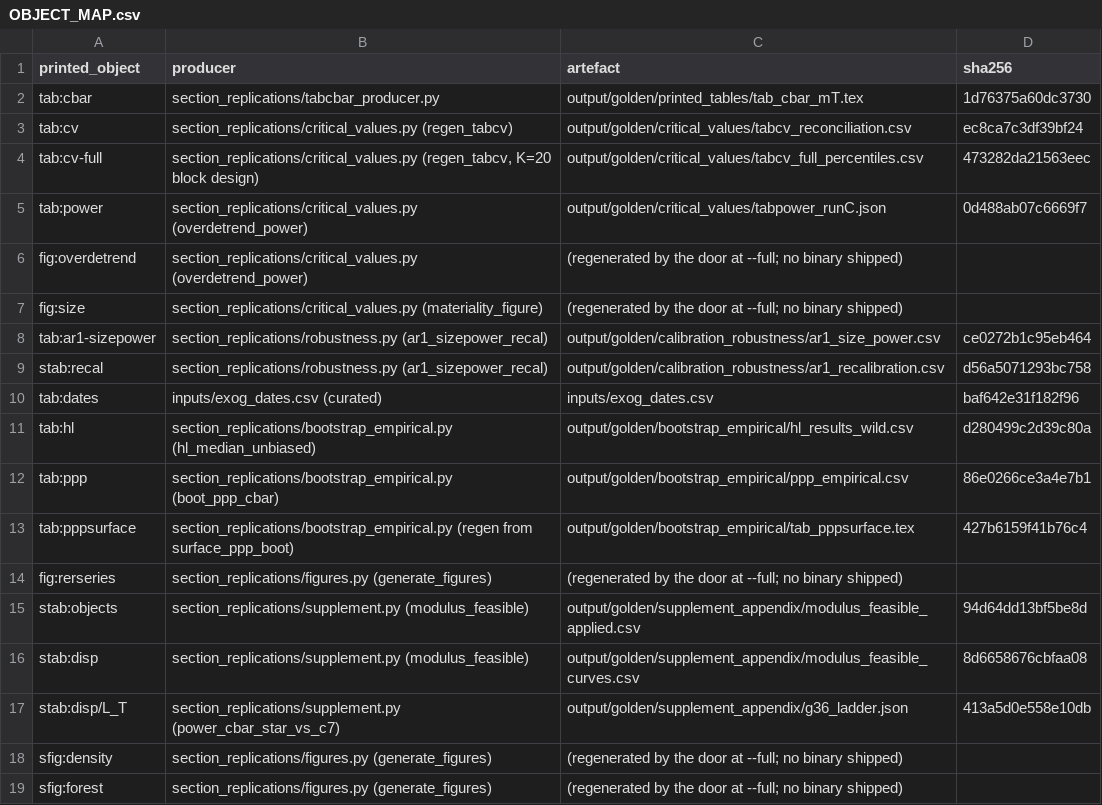
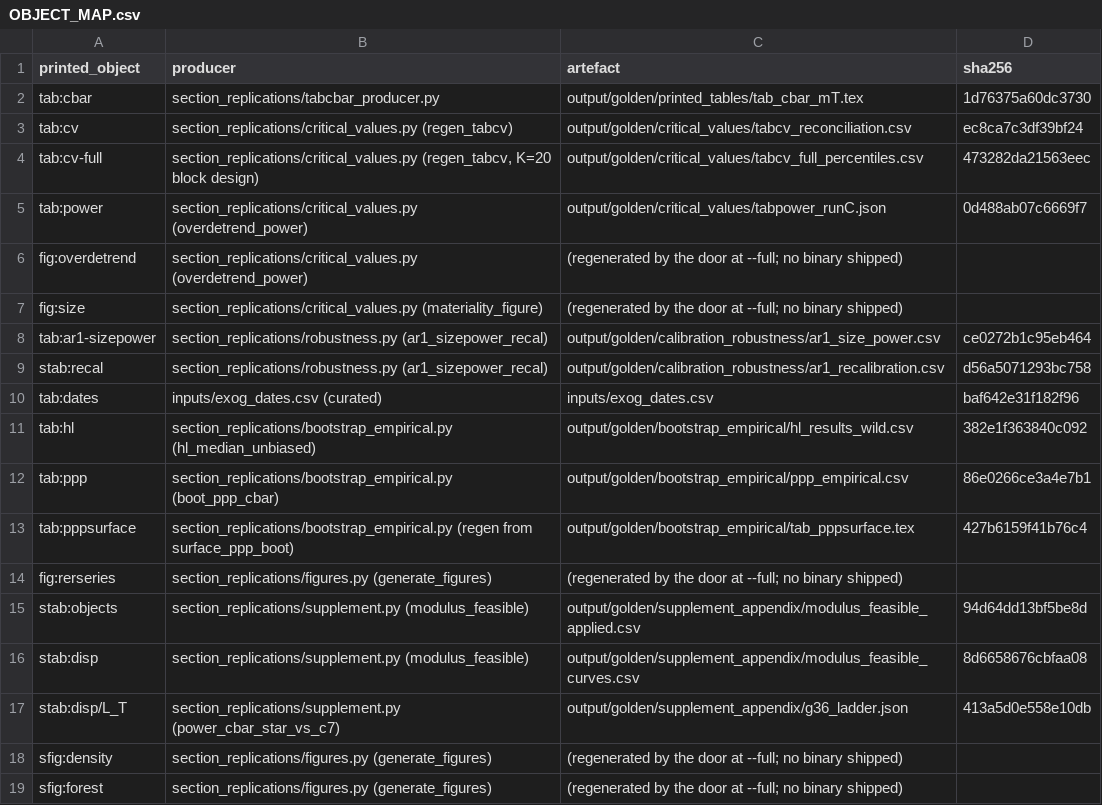
Before and after one commit to ricardogs-econ/model-LB-replication, a CSV file: inputs/OBJECT_MAP.csv, drawn as a sheet.

```diff
--- a/inputs/OBJECT_MAP.csv
+++ b/inputs/OBJECT_MAP.csv
@@ -10,3 +10,3 @@ stab:recal,section_replications/robustness.py (ar1_sizepower_recal),output/golde
 tab:dates,inputs/exog_dates.csv (curated),inputs/exog_dates.csv,baf642e31f182f96
-tab:hl,section_replications/bootstrap_empirical.py (hl_median_unbiased),output/golden/bootstrap_empirical/hl_results_wild.csv,d280499c2d39c80a
+tab:hl,section_replications/bootstrap_empirical.py (hl_median_unbiased),output/golden/bootstrap_empirical/hl_results_wild.csv,382e1f363840c092
 tab:ppp,section_replications/bootstrap_empirical.py (boot_ppp_cbar),output/golden/bootstrap_empirical/ppp_empirical.csv,86e0266ce3a4e7b1
```
Also changed, not shown: 9 other files.
